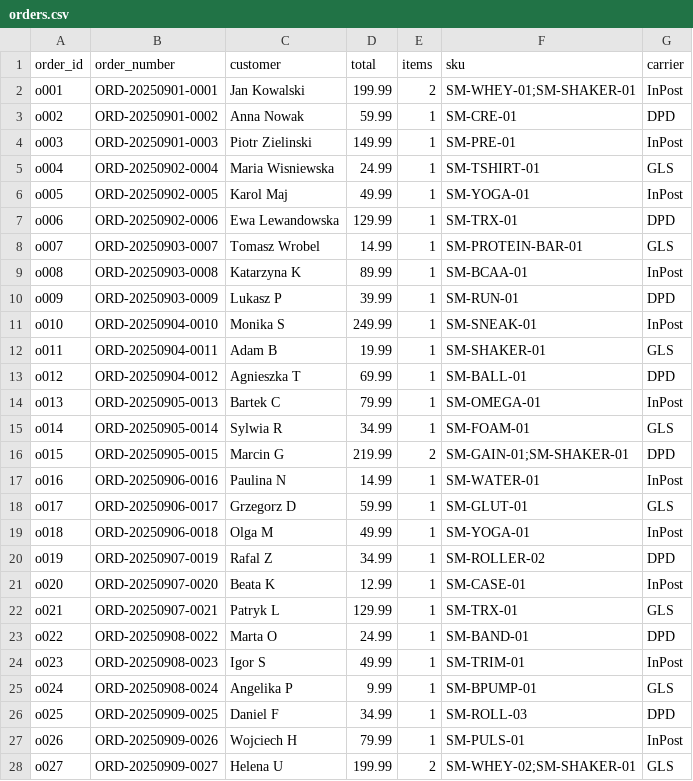
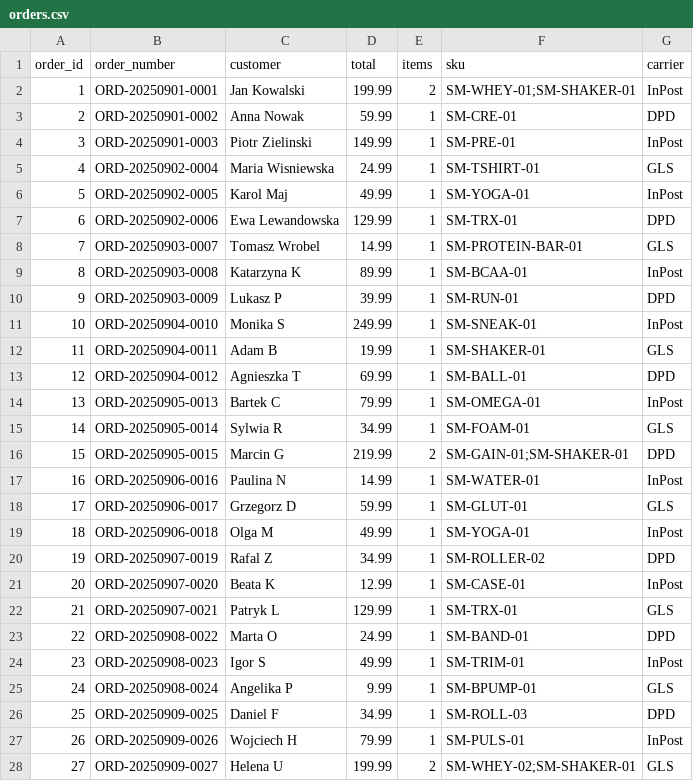
Before and after one commit to deadchuu/Wharehouse, a CSV file: data/orders.csv, drawn as a sheet; only a part is shown; the diff covers the shown part only.

```diff
--- a/data/orders.csv
+++ b/data/orders.csv
@@ -1,28 +1,28 @@
 order_id,order_number,customer,total,items,sku,carrier
-o001,ORD-20250901-0001,Jan Kowalski,199.99,2,SM-WHEY-01;SM-SHAKER-01,InPost
-o002,ORD-20250901-0002,Anna Nowak,59.99,1,SM-CRE-01,DPD
-o003,ORD-20250901-0003,Piotr Zielinski,149.99,1,SM-PRE-01,InPost
-o004,ORD-20250902-0004,Maria Wisniewska,24.99,1,SM-TSHIRT-01,GLS
-o005,ORD-20250902-0005,Karol Maj,49.99,1,SM-YOGA-01,InPost
-o006,ORD-20250902-0006,Ewa Lewandowska,129.99,1,SM-TRX-01,DPD
-o007,ORD-20250903-0007,Tomasz Wrobel,14.99,1,SM-PROTEIN-BAR-01,GLS
-o008,ORD-20250903-0008,Katarzyna K,89.99,1,SM-BCAA-01,InPost
-o009,ORD-20250903-0009,Lukasz P,39.99,1,SM-RUN-01,DPD
-o010,ORD-20250904-0010,Monika S,249.99,1,SM-SNEAK-01,InPost
-o011,ORD-20250904-0011,Adam B,19.99,1,SM-SHAKER-01,GLS
-o012,ORD-20250904-0012,Agnieszka T,69.99,1,SM-BALL-01,DPD
-o013,ORD-20250905-0013,Bartek C,79.99,1,SM-OMEGA-01,InPost
-o014,ORD-20250905-0014,Sylwia R,34.99,1,SM-FOAM-01,GLS
-o015,ORD-20250905-0015,Marcin G,219.99,2,SM-GAIN-01;SM-SHAKER-01,DPD
-o016,ORD-20250906-0016,Paulina N,14.99,1,SM-WATER-01,InPost
-o017,ORD-20250906-0017,Grzegorz D,59.99,1,SM-GLUT-01,GLS
-o018,ORD-20250906-0018,Olga M,49.99,1,SM-YOGA-01,InPost
-o019,ORD-20250907-0019,Rafal Z,34.99,1,SM-ROLLER-02,DPD
-o020,ORD-20250907-0020,Beata K,12.99,1,SM-CASE-01,InPost
-o021,ORD-20250907-0021,Patryk L,129.99,1,SM-TRX-01,GLS
-o022,ORD-20250908-0022,Marta O,24.99,1,SM-BAND-01,DPD
-o023,ORD-20250908-0023,Igor S,49.99,1,SM-TRIM-01,InPost
-o024,ORD-20250908-0024,Angelika P,9.99,1,SM-BPUMP-01,GLS
-o025,ORD-20250909-0025,Daniel F,34.99,1,SM-ROLL-03,DPD
-o026,ORD-20250909-0026,Wojciech H,79.99,1,SM-PULS-01,InPost
-o027,ORD-20250909-0027,Helena U,199.99,2,SM-WHEY-02;SM-SHAKER-01,GLS
+1,ORD-20250901-0001,Jan Kowalski,199.99,2,SM-WHEY-01;SM-SHAKER-01,InPost
+2,ORD-20250901-0002,Anna Nowak,59.99,1,SM-CRE-01,DPD
+3,ORD-20250901-0003,Piotr Zielinski,149.99,1,SM-PRE-01,InPost
+4,ORD-20250902-0004,Maria Wisniewska,24.99,1,SM-TSHIRT-01,GLS
+5,ORD-20250902-0005,Karol Maj,49.99,1,SM-YOGA-01,InPost
+6,ORD-20250902-0006,Ewa Lewandowska,129.99,1,SM-TRX-01,DPD
+7,ORD-20250903-0007,Tomasz Wrobel,14.99,1,SM-PROTEIN-BAR-01,GLS
+8,ORD-20250903-0008,Katarzyna K,89.99,1,SM-BCAA-01,InPost
+9,ORD-20250903-0009,Lukasz P,39.99,1,SM-RUN-01,DPD
+10,ORD-20250904-0010,Monika S,249.99,1,SM-SNEAK-01,InPost
+11,ORD-20250904-0011,Adam B,19.99,1,SM-SHAKER-01,GLS
+12,ORD-20250904-0012,Agnieszka T,69.99,1,SM-BALL-01,DPD
+13,ORD-20250905-0013,Bartek C,79.99,1,SM-OMEGA-01,InPost
+14,ORD-20250905-0014,Sylwia R,34.99,1,SM-FOAM-01,GLS
+15,ORD-20250905-0015,Marcin G,219.99,2,SM-GAIN-01;SM-SHAKER-01,DPD
+16,ORD-20250906-0016,Paulina N,14.99,1,SM-WATER-01,InPost
+17,ORD-20250906-0017,Grzegorz D,59.99,1,SM-GLUT-01,GLS
+18,ORD-20250906-0018,Olga M,49.99,1,SM-YOGA-01,InPost
+19,ORD-20250907-0019,Rafal Z,34.99,1,SM-ROLLER-02,DPD
+20,ORD-20250907-0020,Beata K,12.99,1,SM-CASE-01,InPost
+21,ORD-20250907-0021,Patryk L,129.99,1,SM-TRX-01,GLS
+22,ORD-20250908-0022,Marta O,24.99,1,SM-BAND-01,DPD
+23,ORD-20250908-0023,Igor S,49.99,1,SM-TRIM-01,InPost
+24,ORD-20250908-0024,Angelika P,9.99,1,SM-BPUMP-01,GLS
+25,ORD-20250909-0025,Daniel F,34.99,1,SM-ROLL-03,DPD
+26,ORD-20250909-0026,Wojciech H,79.99,1,SM-PULS-01,InPost
+27,ORD-20250909-0027,Helena U,199.99,2,SM-WHEY-02;SM-SHAKER-01,GLS
```
Also changed, not shown: 43 edited cells elsewhere in this file, 8 other files.
